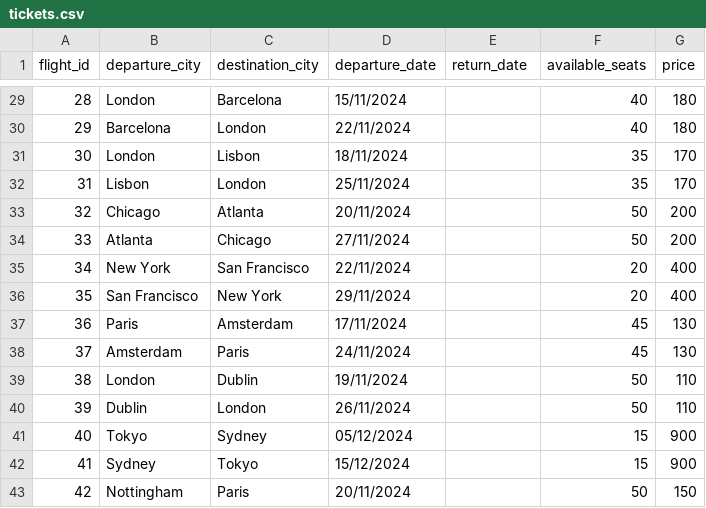
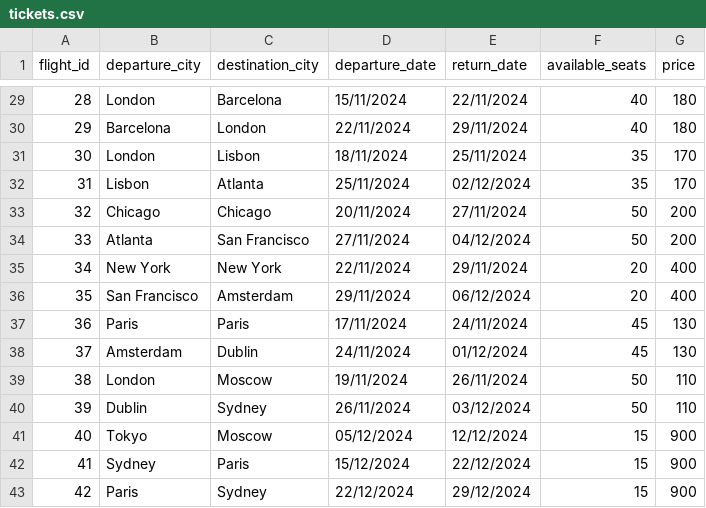
Before and after one commit to boykin345/ConversationalAI, a CSV file: tickets.csv, drawn as a sheet; only a part is shown, gaps mark what is left out; the diff covers the shown part only.

Commit message:
Update ticket availability and return dates in tickets.csv

```diff
--- a/tickets.csv
+++ b/tickets.csv
@@ -29,15 +29,15 @@ flight_id,departure_city,destination_city,departure_date,return_date,available_s
-28,London,Barcelona,15/11/2024,,40,180
-29,Barcelona,London,22/11/2024,,40,180
-30,London,Lisbon,18/11/2024,,35,170
-31,Lisbon,London,25/11/2024,,35,170
-32,Chicago,Atlanta,20/11/2024,,50,200
-33,Atlanta,Chicago,27/11/2024,,50,200
-34,New York,San Francisco,22/11/2024,,20,400
-35,San Francisco,New York,29/11/2024,,20,400
-36,Paris,Amsterdam,17/11/2024,,45,130
-37,Amsterdam,Paris,24/11/2024,,45,130
-38,London,Dublin,19/11/2024,,50,110
-39,Dublin,London,26/11/2024,,50,110
-40,Tokyo,Sydney,05/12/2024,,15,900
-41,Sydney,Tokyo,15/12/2024,,15,900
-42,Nottingham,Paris,20/11/2024,,50,150
+28,London,Barcelona,15/11/2024,22/11/2024,40,180
+29,Barcelona,London,22/11/2024,29/11/2024,40,180
+30,London,Lisbon,18/11/2024,25/11/2024,35,170
+31,Lisbon,Atlanta,25/11/2024,02/12/2024,35,170
+32,Chicago,Chicago,20/11/2024,27/11/2024,50,200
+33,Atlanta,San Francisco,27/11/2024,04/12/2024,50,200
+34,New York,New York,22/11/2024,29/11/2024,20,400
+35,San Francisco,Amsterdam,29/11/2024,06/12/2024,20,400
+36,Paris,Paris,17/11/2024,24/11/2024,45,130
+37,Amsterdam,Dublin,24/11/2024,01/12/2024,45,130
+38,London,Moscow,19/11/2024,26/11/2024,50,110
+39,Dublin,Sydney,26/11/2024,03/12/2024,50,110
+40,Tokyo,Moscow,05/12/2024,12/12/2024,15,900
+41,Sydney,Paris,15/12/2024,22/12/2024,15,900
+42,Paris,Sydney,22/12/2024,29/12/2024,15,900
```
Also changed, not shown: 29 edited cells elsewhere in this file, 1 other file.
